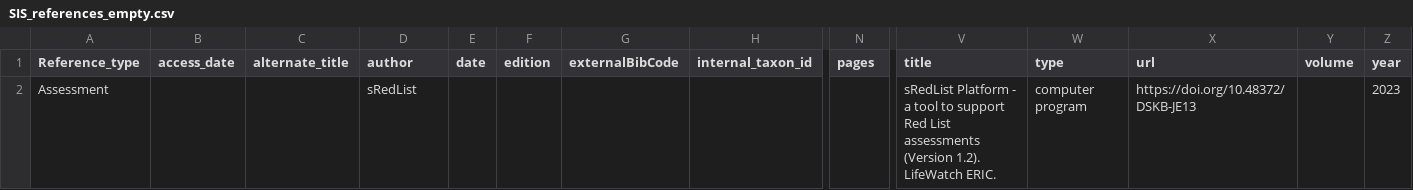
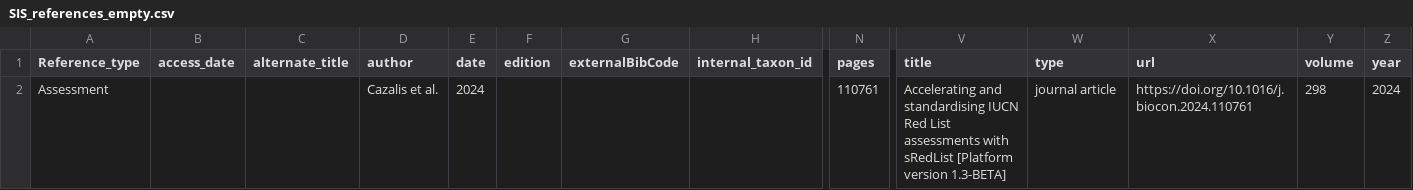
Before and after one commit to LifeWatch-Italy/sredlist-server, a CSV file: Species/SIS_references_empty.csv, drawn as a sheet; only a part is shown, gaps mark what is left out; removed rows and columns are numbered as before the commit, all else as after; rows hold the shown columns only; the diff names each change by its address in the sheet, - before the commit and + after, or states it on an @@ line.

Commit message:
Change platform reference (1.3BETA)

```diff
--- a/Species/SIS_references_empty.csv
+++ b/Species/SIS_references_empty.csv
-row 2: Assessment |  |  | sRedList |  |  |  |  |  | sRedList Platform - a tool to support Red List assessments (Version 1.2). LifeWatch ERIC. | computer program | https://doi.org/10.48372/DSKB-JE13 |  | 2023
+row 2: Assessment |  |  | Cazalis et al. | 2024 |  |  |  | 110761 | Accelerating and standardising IUCN Red List assessments with sRedList [Platform version 1.3-BETA] | journal article | https://doi.org/10.1016/j.biocon.2024.110761 | 298 | 2024
```
Also changed, not shown: 1 other file.
